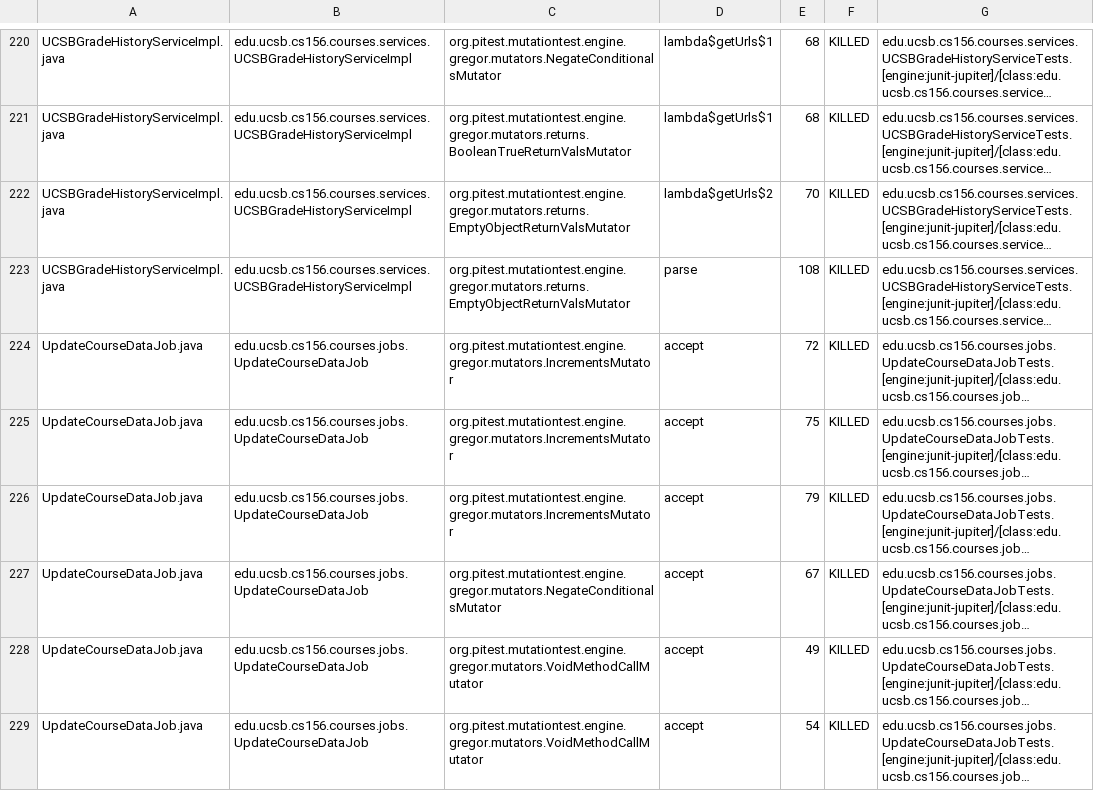
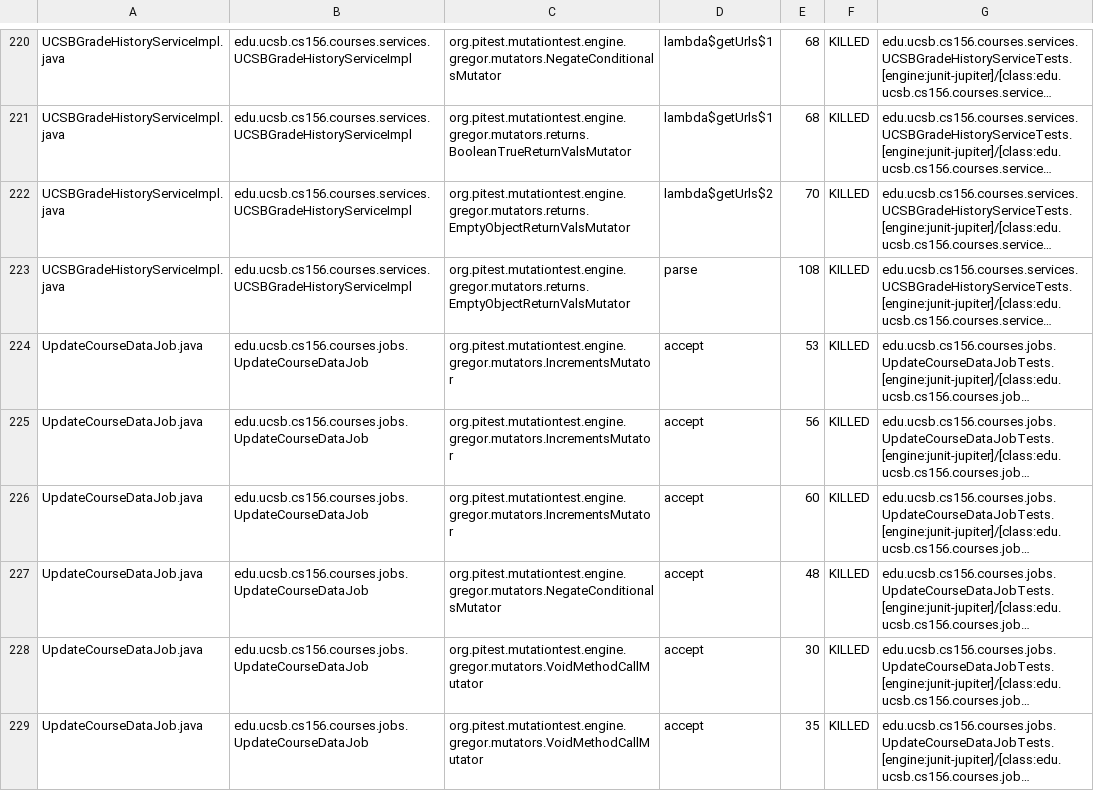
Before and after one commit to ucsb-cs156-s23/proj-courses-s23-7pm-1, a CSV file: prs/42/pitest/mutations.csv, drawn as a sheet; only a part is shown, gaps mark what is left out; long unchanged cells end in …; the diff covers the shown part only; the diff names each change by its address in the sheet, - before the commit and + after, or states it on an @@ line.

```diff
--- a/prs/42/pitest/mutations.csv
+++ b/prs/42/pitest/mutations.csv
-E224: 72
+E224: 53
-E225: 75
+E225: 56
-E226: 79
+E226: 60
-E227: 67
+E227: 48
-E228: 49
+E228: 30
-E229: 54
+E229: 35
```
Also changed, not shown: 97 edited cells elsewhere in this file, 43 other files.
